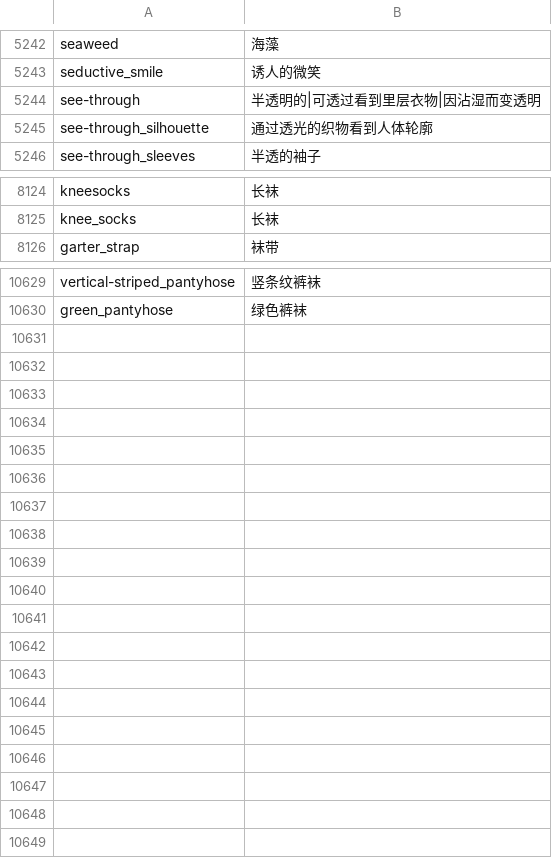
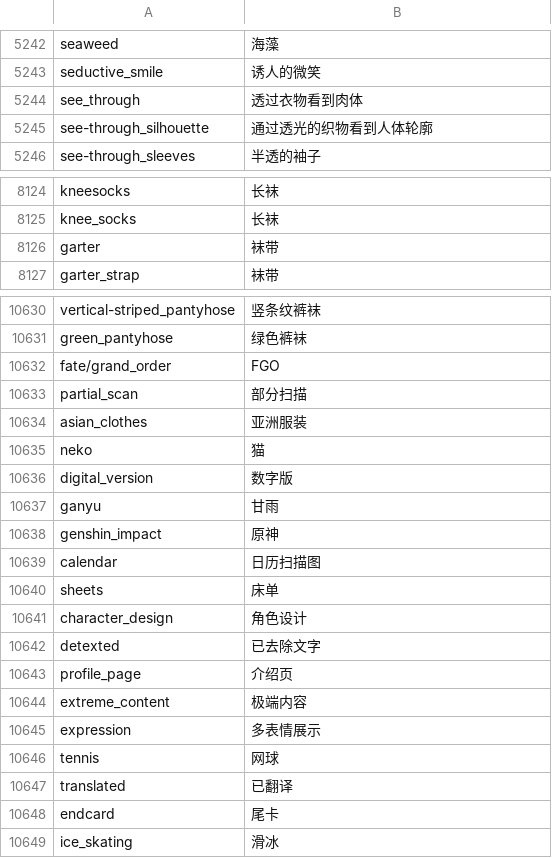
Before and after one commit to Yellow-Rush/zh_CN-Tags, a CSV file: yande.csv, drawn as a sheet; only a part is shown, gaps mark what is left out; removed rows and columns are numbered as before the commit, all else as after; the diff names each change by its address in the sheet, - before the commit and + after, or states it on an @@ line.

Commit message:
Update yande.csv

```diff
--- a/yande.csv
+++ b/yande.csv
-row 5244: see-through | 半透明的|可透过看到里层衣物|因沾湿而变透明
+row 5244: see_through | 透过衣物看到肉体
+row 8126: garter | 袜带
+row 10632: fate/grand_order | FGO
+row 10633: partial_scan | 部分扫描
+row 10634: asian_clothes | 亚洲服装
+row 10635: neko | 猫
+row 10636: digital_version | 数字版
+row 10637: ganyu | 甘雨
+row 10638: genshin_impact | 原神
+row 10639: calendar | 日历扫描图
+row 10640: sheets | 床单
+row 10641: character_design | 角色设计
+row 10642: detexted | 已去除文字
+row 10643: profile_page | 介绍页
+row 10644: extreme_content | 极端内容
+row 10645: expression | 多表情展示
+row 10646: tennis | 网球
+row 10647: translated | 已翻译
+row 10648: endcard | 尾卡
+row 10649: ice_skating | 滑冰
```
